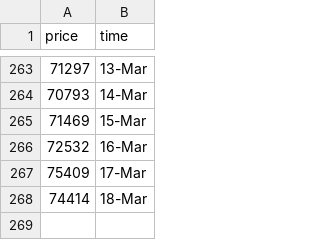
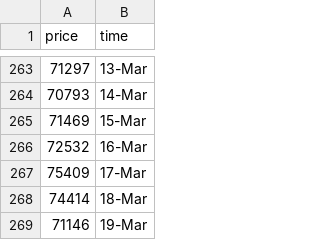
Before and after one commit to ZiaPrince2691/Crypto-price-tracker, a CSV file: crypto_prices.csv, drawn as a sheet; only a part is shown, gaps mark what is left out.

```diff
--- a/crypto_prices.csv
+++ b/crypto_prices.csv
@@ -268 +268,2 @@ price,time
 74414,18-Mar
+71146,19-Mar
```
